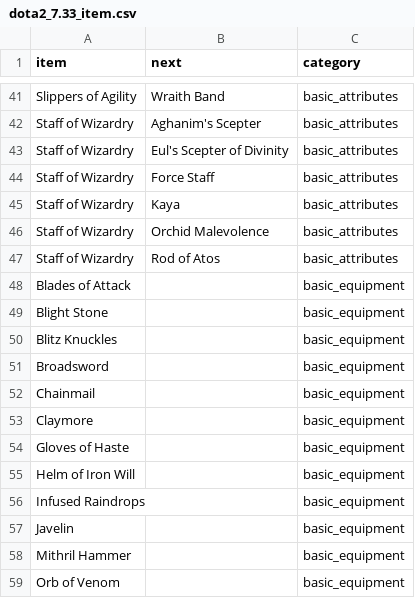
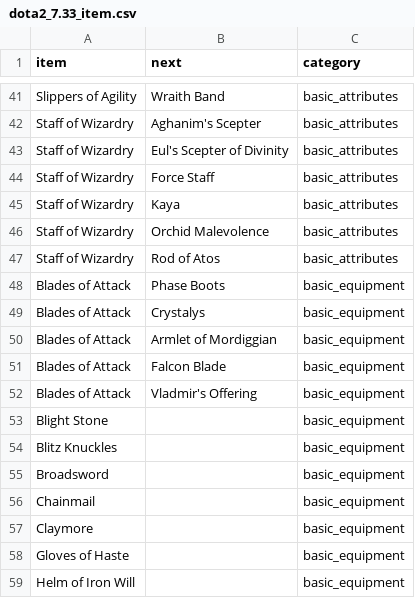
Before and after one commit to luswangl2013/dota2_item_network, a CSV file: dota2_7.33_item.csv, drawn as a sheet; only a part is shown, gaps mark what is left out; the shorter side is filled out with more unchanged rows.

Commit message:
Update dota2_7.33_item.csv

```diff
--- a/dota2_7.33_item.csv
+++ b/dota2_7.33_item.csv
@@ -47,3 +47,7 @@ Staff of Wizardry,Orchid Malevolence,basic_attributes
 Staff of Wizardry,Rod of Atos,basic_attributes
-Blades of Attack,,basic_equipment
+Blades of Attack,Phase Boots,basic_equipment
+Blades of Attack,Crystalys,basic_equipment
+Blades of Attack,Armlet of Mordiggian,basic_equipment
+Blades of Attack,Falcon Blade,basic_equipment
+Blades of Attack,Vladmir's Offering,basic_equipment
 Blight Stone,,basic_equipment
```
